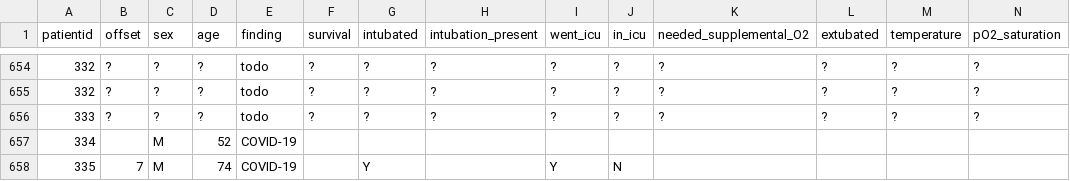
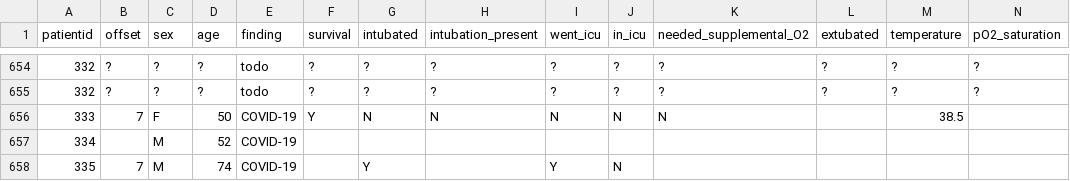
Before and after one commit to ieee8023/covid-chestxray-dataset, a CSV file: metadata.csv, drawn as a sheet; only a part is shown, gaps mark what is left out; removed rows and columns are numbered as before the commit, all else as after; rows hold the shown columns only; the diff names each change by its address in the sheet, - before the commit and + after, or states it on an @@ line.

Commit message:
update more PMC

```diff
--- a/metadata.csv
+++ b/metadata.csv
-row 656: 333 | ? | ? | ? | todo | ? | ? | ? | ? | ? | ? | ? | ? | ?
+row 656: 333 | 7 | F | 50 | COVID-19 | Y | N | N | N | N | N |  | 38.5
```
